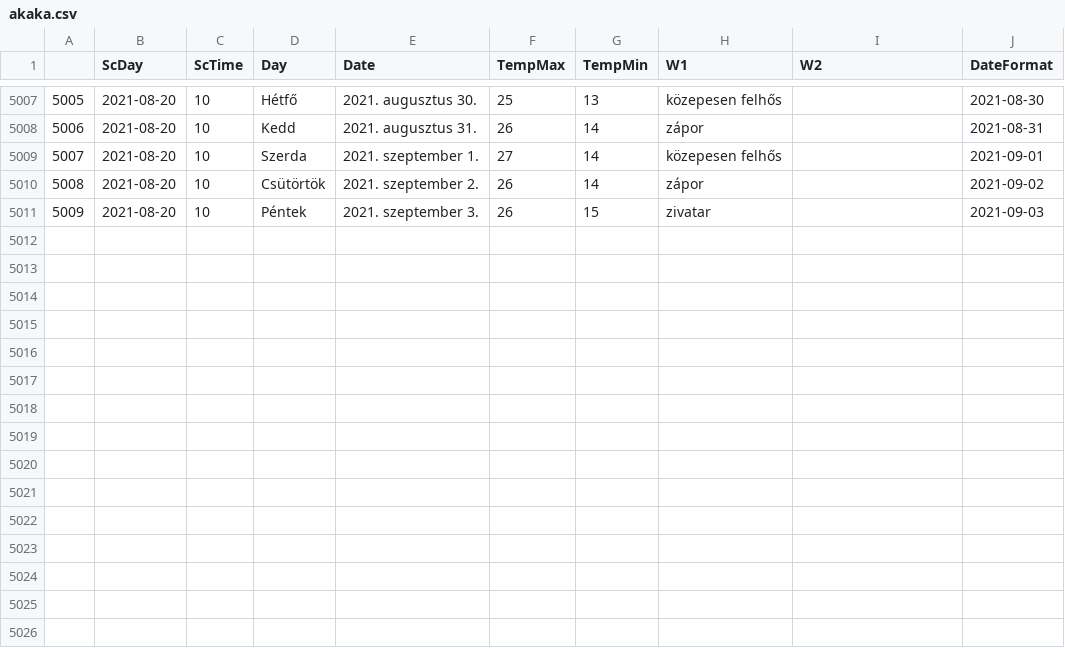
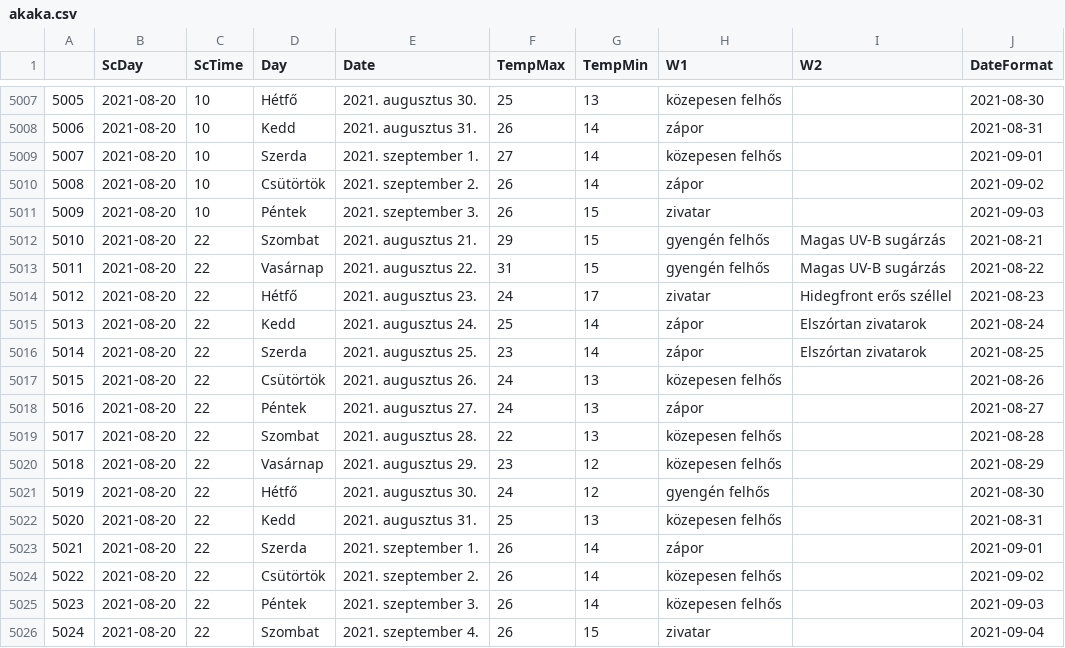
Before and after one commit to revpeter/ID_sc, a CSV file: akaka.csv, drawn as a sheet; only a part is shown, gaps mark what is left out; the diff names each change by its address in the sheet, - before the commit and + after, or states it on an @@ line.

```diff
--- a/akaka.csv
+++ b/akaka.csv
+row 5012: 5010 | 2021-08-20 | 22 | Szombat | 2021. augusztus 21. | 29 | 15 | gyengén felhős | Magas UV-B sugárzás | 2021-08-21
+row 5013: 5011 | 2021-08-20 | 22 | Vasárnap | 2021. augusztus 22. | 31 | 15 | gyengén felhős | Magas UV-B sugárzás | 2021-08-22
+row 5014: 5012 | 2021-08-20 | 22 | Hétfő | 2021. augusztus 23. | 24 | 17 | zivatar | Hidegfront erős széllel | 2021-08-23
+row 5015: 5013 | 2021-08-20 | 22 | Kedd | 2021. augusztus 24. | 25 | 14 | zápor | Elszórtan zivatarok | 2021-08-24
+row 5016: 5014 | 2021-08-20 | 22 | Szerda | 2021. augusztus 25. | 23 | 14 | zápor | Elszórtan zivatarok | 2021-08-25
+row 5017: 5015 | 2021-08-20 | 22 | Csütörtök | 2021. augusztus 26. | 24 | 13 | közepesen felhős |  | 2021-08-26
+row 5018: 5016 | 2021-08-20 | 22 | Péntek | 2021. augusztus 27. | 24 | 13 | zápor |  | 2021-08-27
+row 5019: 5017 | 2021-08-20 | 22 | Szombat | 2021. augusztus 28. | 22 | 13 | közepesen felhős |  | 2021-08-28
+row 5020: 5018 | 2021-08-20 | 22 | Vasárnap | 2021. augusztus 29. | 23 | 12 | közepesen felhős |  | 2021-08-29
+row 5021: 5019 | 2021-08-20 | 22 | Hétfő | 2021. augusztus 30. | 24 | 12 | gyengén felhős |  | 2021-08-30
+row 5022: 5020 | 2021-08-20 | 22 | Kedd | 2021. augusztus 31. | 25 | 13 | közepesen felhős |  | 2021-08-31
+row 5023: 5021 | 2021-08-20 | 22 | Szerda | 2021. szeptember 1. | 26 | 14 | zápor |  | 2021-09-01
+row 5024: 5022 | 2021-08-20 | 22 | Csütörtök | 2021. szeptember 2. | 26 | 14 | közepesen felhős |  | 2021-09-02
+row 5025: 5023 | 2021-08-20 | 22 | Péntek | 2021. szeptember 3. | 26 | 14 | közepesen felhős |  | 2021-09-03
+row 5026: 5024 | 2021-08-20 | 22 | Szombat | 2021. szeptember 4. | 26 | 15 | zivatar |  | 2021-09-04
```
